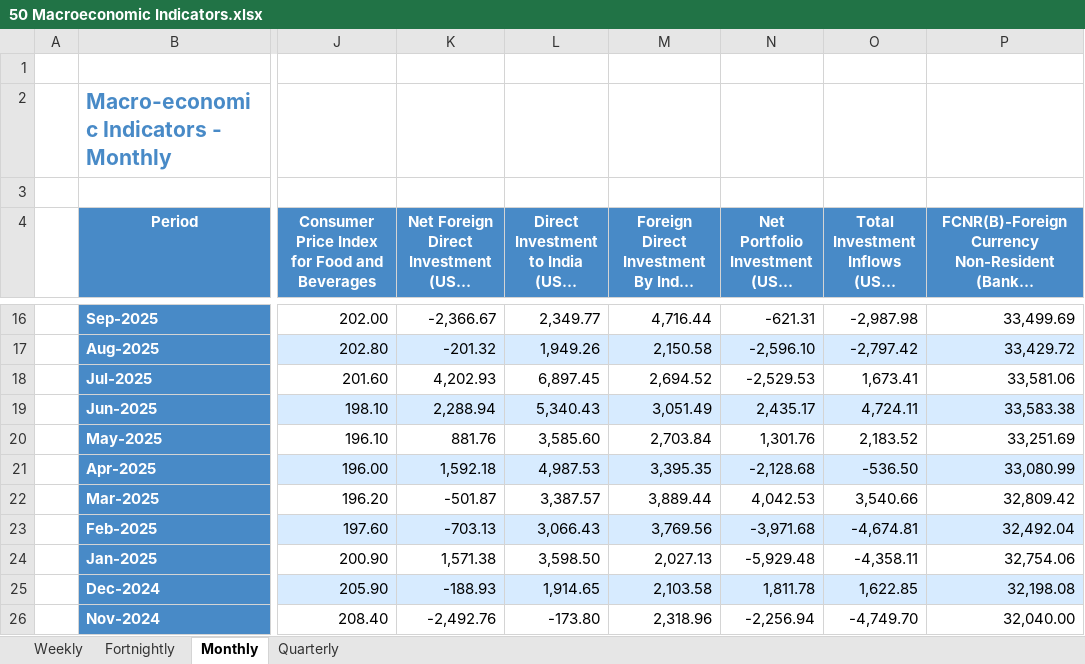
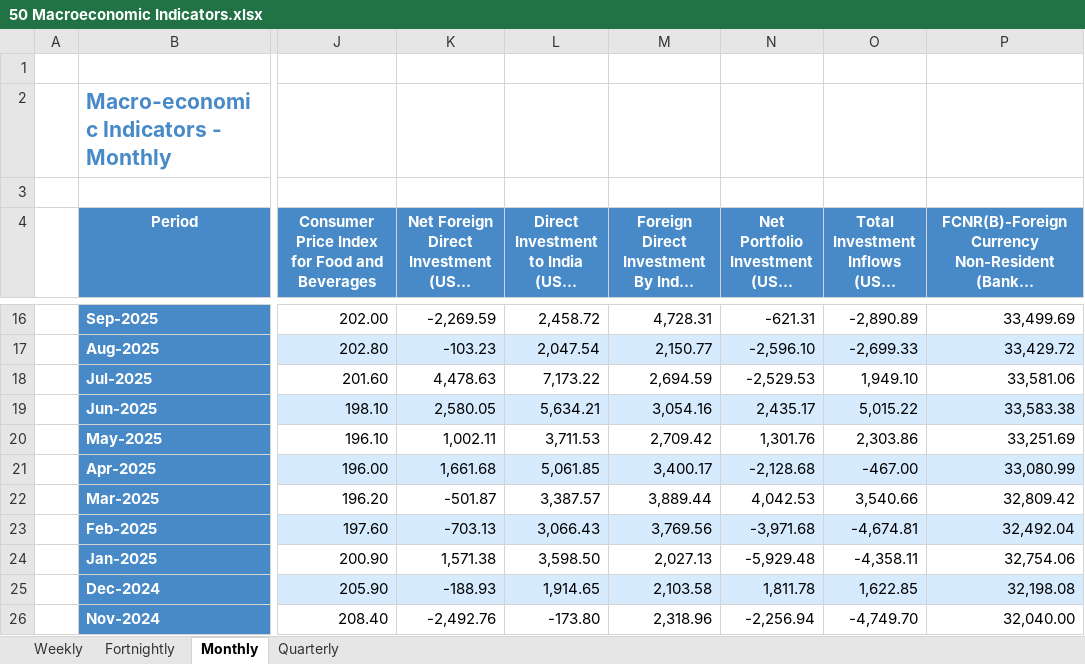
Before and after one commit to shreyasxi/the-economics-hub, an Excel workbook: data/50 Macroeconomic Indicators.xlsx, sheet Monthly, drawn as a sheet; only a part is shown, gaps mark what is left out; long unchanged cells end in …; values as stored, in another font and other column widths than the file's, no borders; the diff covers the shown part only; the diff names each change by its address in the sheet, - before the commit and + after, or states it on an @@ line.

```diff
--- a/data/50 Macroeconomic Indicators.xlsx (sheet Monthly)
+++ b/data/50 Macroeconomic Indicators.xlsx (sheet Monthly)
-K16: -2,366.67
+K16: -2,269.59
-L16: 2,349.77
+L16: 2,458.72
-M16: 4,716.44
+M16: 4,728.31
-O16: -2,987.98
+O16: -2,890.89
-K17: -201.32
+K17: -103.23
-L17: 1,949.26
+L17: 2,047.54
-M17: 2,150.58
+M17: 2,150.77
-O17: -2,797.42
+O17: -2,699.33
-K18: 4,202.93
+K18: 4,478.63
-L18: 6,897.45
+L18: 7,173.22
-M18: 2,694.52
+M18: 2,694.59
-O18: 1,673.41
+O18: 1,949.10
-K19: 2,288.94
+K19: 2,580.05
-L19: 5,340.43
+L19: 5,634.21
-M19: 3,051.49
+M19: 3,054.16
-O19: 4,724.11
+O19: 5,015.22
-K20: 881.76
+K20: 1,002.11
-L20: 3,585.60
+L20: 3,711.53
-M20: 2,703.84
+M20: 2,709.42
-O20: 2,183.52
+O20: 2,303.86
-K21: 1,592.18
+K21: 1,661.68
-L21: 4,987.53
+L21: 5,061.85
-M21: 3,395.35
+M21: 3,400.17
-O21: -536.50
+O21: -467.00
```
Also changed, not shown: 61 edited cells elsewhere in this sheet, sheet Weekly, sheet Fortnightly, 7 other files.
